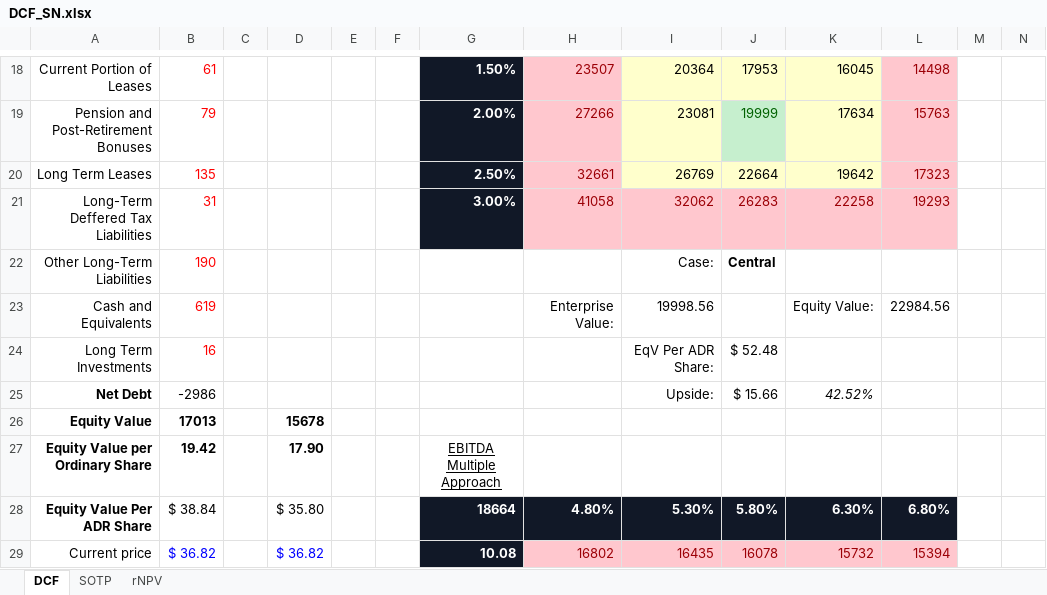
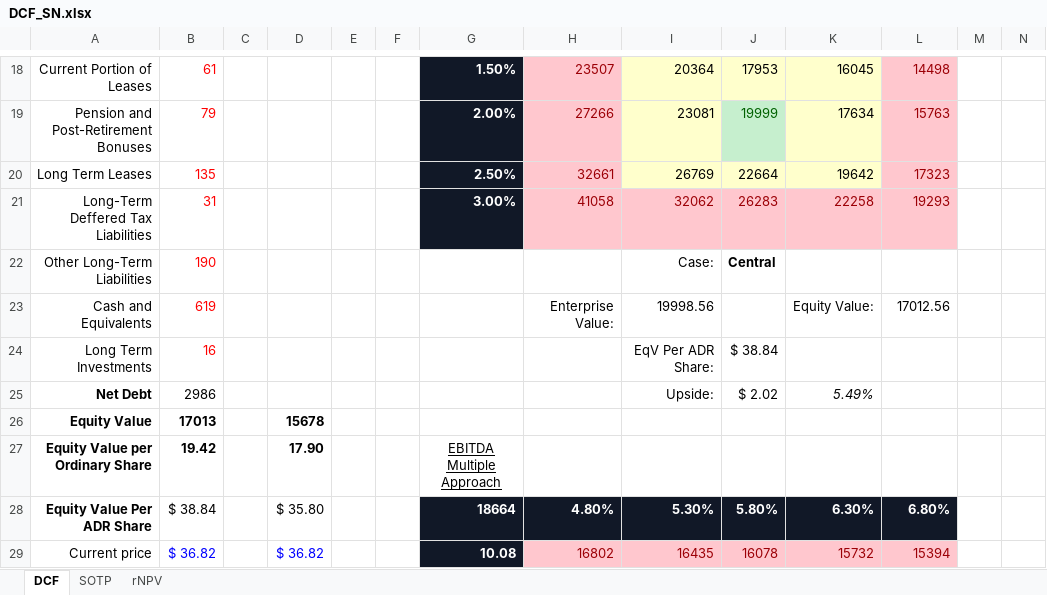
Before and after one commit to davisxp/XD_Grad_Portfolio, an Excel workbook: models/DCF_SN.xlsx, sheet DCF, drawn as a sheet; only a part is shown, gaps mark what is left out; values as stored, in another font and other column widths than the file's, no borders; the diff names each change by its address in the sheet, - before the commit and + after, or states it on an @@ line.

```diff
--- a/models/DCF_SN.xlsx (sheet DCF)
+++ b/models/DCF_SN.xlsx (sheet DCF)
-L23: 22984.56
+L23: 17012.56
-J24: $ 52.48
+J24: $ 38.84
-B25: -2986
+B25: 2986
-J25: $ 15.66
+J25: $ 2.02
-K25: 42.52%
+K25: 5.49%
```
Also changed, not shown: sheet rNPV, sheet SOTP, 3 other files.
